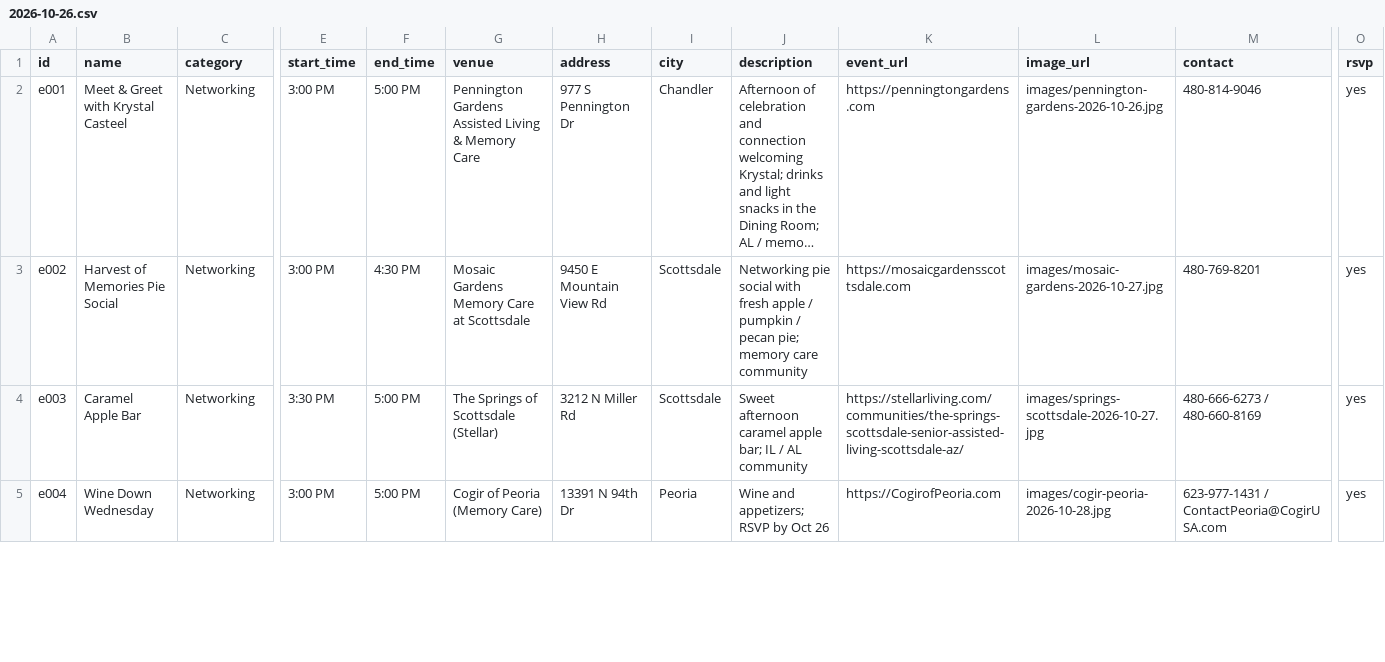
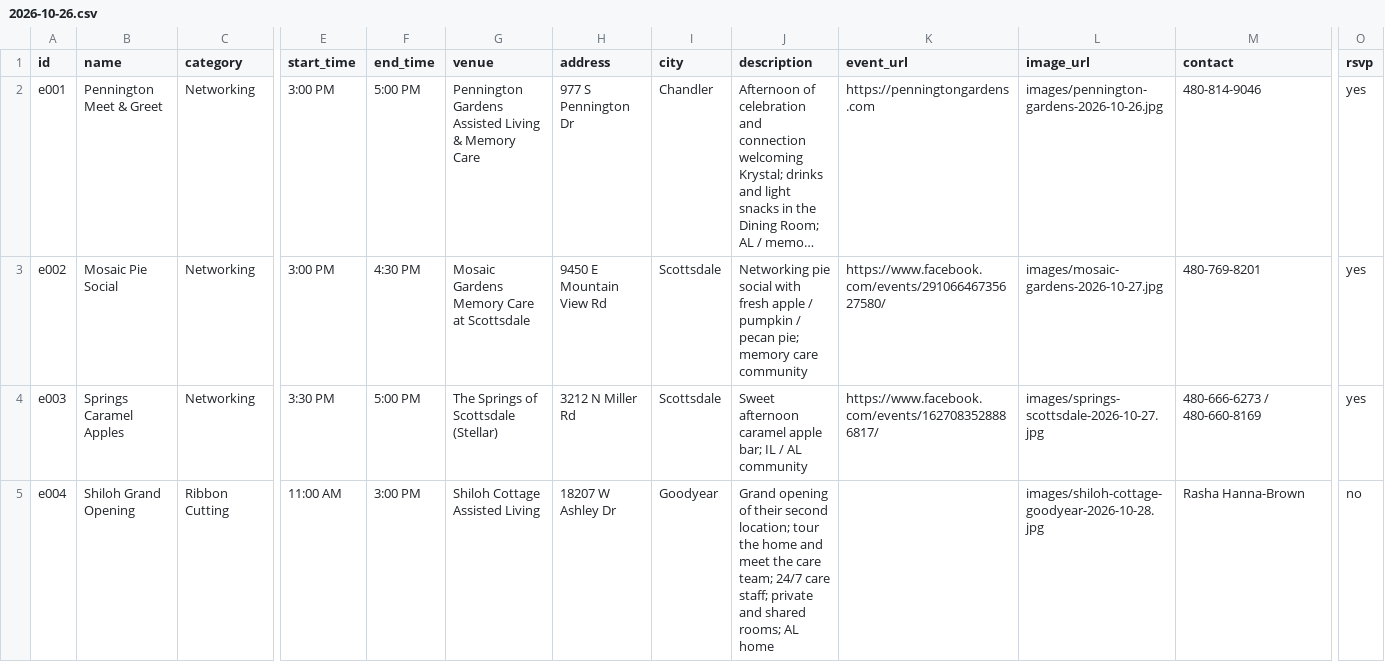
Before and after one commit to cgruita/shcsaz, a CSV file: data/weeks/2026-10-26.csv, drawn as a sheet; only a part is shown, gaps mark what is left out; long unchanged cells end in …; the diff covers the shown part only; the diff names each change by its address in the sheet, - before the commit and + after, or states it on an @@ line.

Commit message:
Week of Oct 26, 2026-10-26-2

```diff
--- a/data/weeks/2026-10-26.csv
+++ b/data/weeks/2026-10-26.csv
-B2 (name): Meet & Greet with Krystal Casteel
+B2 (name): Pennington Meet & Greet
-B3 (name): Harvest of Memories Pie Social
+B3 (name): Mosaic Pie Social
-K3 (event_url): https://mosaicgardensscottsdale.com
+K3 (event_url): https://www.facebook.com/events/29106646735627580/
-B4 (name): Caramel Apple Bar
+B4 (name): Springs Caramel Apples
-K4 (event_url): https://stellarliving.com/communities/the-springs-scottsdale-senior-assisted-living-scottsdale-az/
+K4 (event_url): https://www.facebook.com/events/1627083528886817/
-B5 (name): Wine Down Wednesday
+B5 (name): Shiloh Grand Opening
-C5 (category): Networking
+C5 (category): Ribbon Cutting
-E5 (start_time): 3:00 PM
+E5 (start_time): 11:00 AM
-F5 (end_time): 5:00 PM
+F5 (end_time): 3:00 PM
-G5 (venue): Cogir of Peoria (Memory Care)
+G5 (venue): Shiloh Cottage Assisted Living
-H5 (address): 13391 N 94th Dr
+H5 (address): 18207 W Ashley Dr
-I5 (city): Peoria
+I5 (city): Goodyear
-J5 (description): Wine and appetizers; RSVP by Oct 26
+J5 (description): Grand opening of their second location; tour the home and meet the care team; 24/7 care staff; private and shared rooms; AL home
-K5 (event_url): https://CogirofPeoria.com
+K5 (event_url): (empty)
-L5 (image_url): images/cogir-peoria-2026-10-28.jpg
+L5 (image_url): images/shiloh-cottage-goodyear-2026-10-28.jpg
-M5 (contact): 623-977-1431 / ContactPeoria@CogirUSA.com
+M5 (contact): Rasha Hanna-Brown
-O5 (rsvp): yes
+O5 (rsvp): no
```
Also changed, not shown: 1 added row and 5 edited cells elsewhere in this file, 8 other files.
